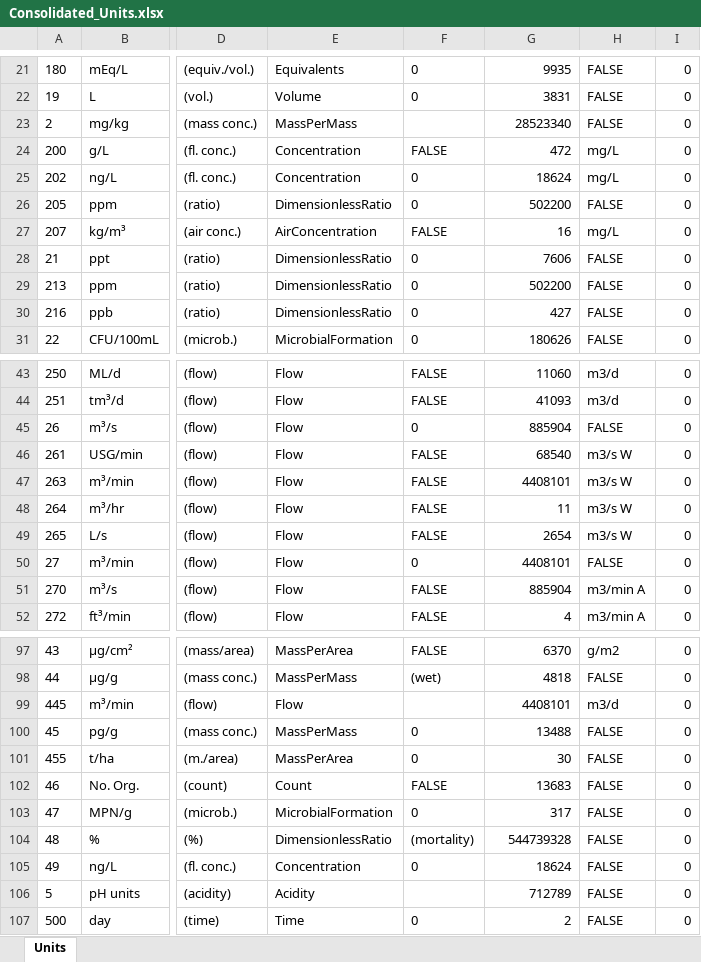
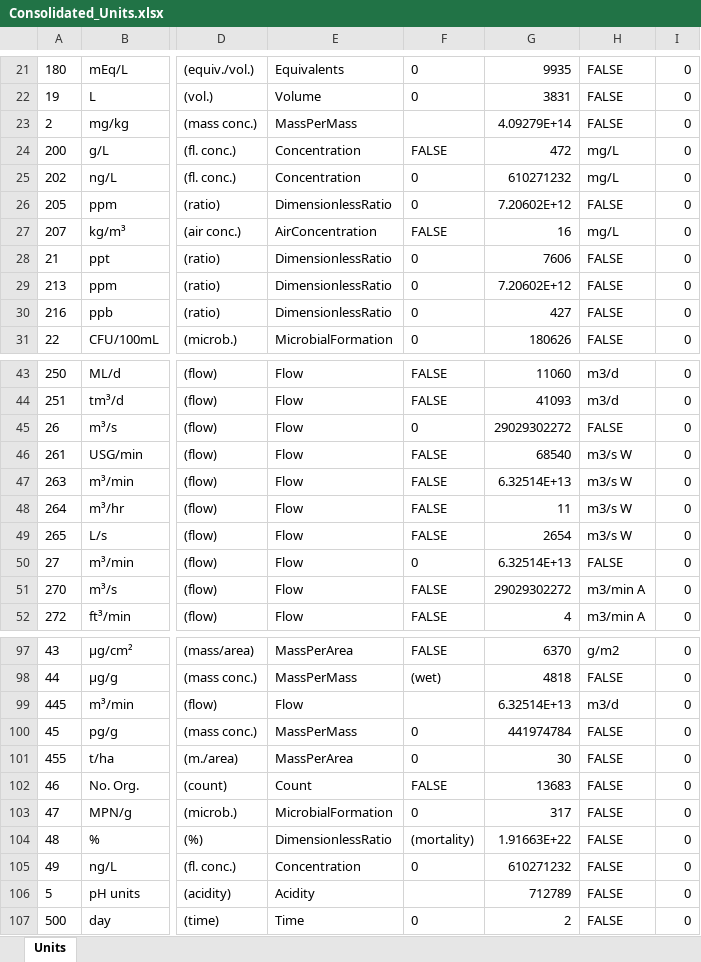
Before and after one commit to bcgov/aqs-enmods, an Excel workbook: utils/config/ReferenceLists/Consolidated_Units.xlsx, sheet Units, drawn as a sheet; only a part is shown, gaps mark what is left out; values as stored, in another font and other column widths than the file's, no borders; the diff covers the shown part only; the diff names each change by its address in the sheet, - before the commit and + after, or states it on an @@ line.

```diff
--- a/utils/config/ReferenceLists/Consolidated_Units.xlsx (sheet Units)
+++ b/utils/config/ReferenceLists/Consolidated_Units.xlsx (sheet Units)
-G23: 28523340
+G23: 4.09279E+14
-G25: 18624
+G25: 610271232
-G26: 502200
+G26: 7.20602E+12
-G29: 502200
+G29: 7.20602E+12
-G45: 885904
+G45: 29029302272
-G47: 4408101
+G47: 6.32514E+13
-G50: 4408101
+G50: 6.32514E+13
-G51: 885904
+G51: 29029302272
-G99: 4408101
+G99: 6.32514E+13
-G100: 13488
+G100: 441974784
-G104: 544739328
+G104: 1.91663E+22
-G105: 18624
+G105: 610271232
```
Also changed, not shown: 1 added row, 1 removed row and 13 edited cells elsewhere in this sheet, utils/config/ReferenceLists/Consolidated_Unit_Groups.xlsx, utils/config/ReferenceLists/Extended_Attributes.xlsx, 11 other files.
